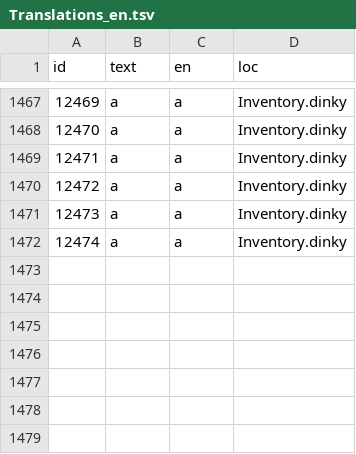
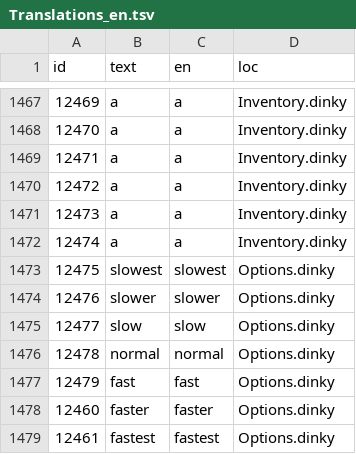
Before and after one commit to grumpygamer/DeloresDev, a TSV file: Data/Translations_en.tsv, drawn as a sheet; only a part is shown, gaps mark what is left out.

Commit message:
Translation wrapping of text speed option (#9)

```diff
--- a/Data/Translations_en.tsv
+++ b/Data/Translations_en.tsv
@@ -1472 +1472,8 @@ id	text	en	loc
 12474	a	a	Inventory.dinky
+12475	slowest	slowest	Options.dinky
+12476	slower	slower	Options.dinky
+12477	slow	slow	Options.dinky
+12478	normal	normal	Options.dinky
+12479	fast	fast	Options.dinky
+12460	faster	faster	Options.dinky
+12461	fastest	fastest	Options.dinky
```
Also changed, not shown: 1 other file.
